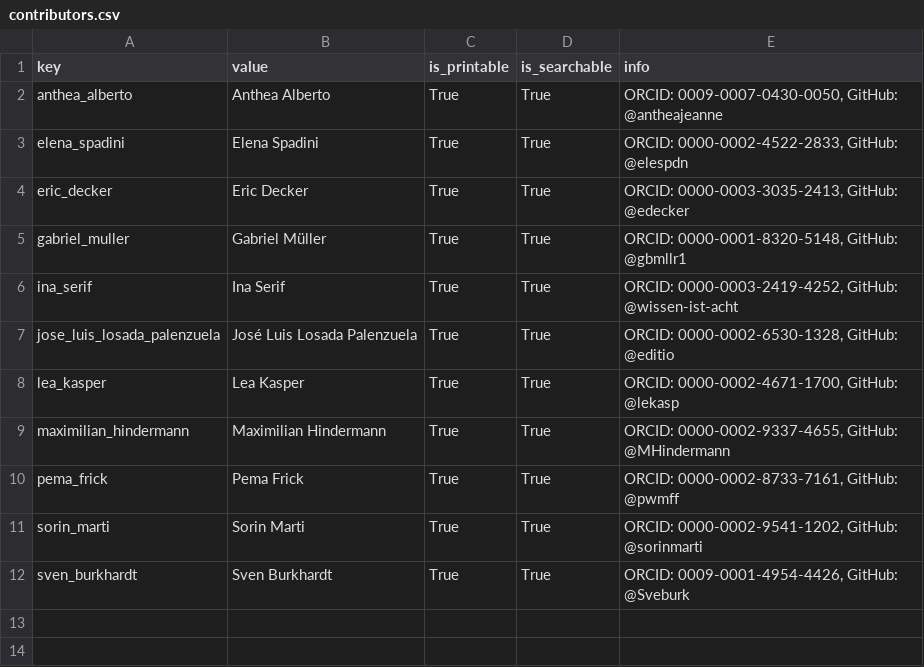
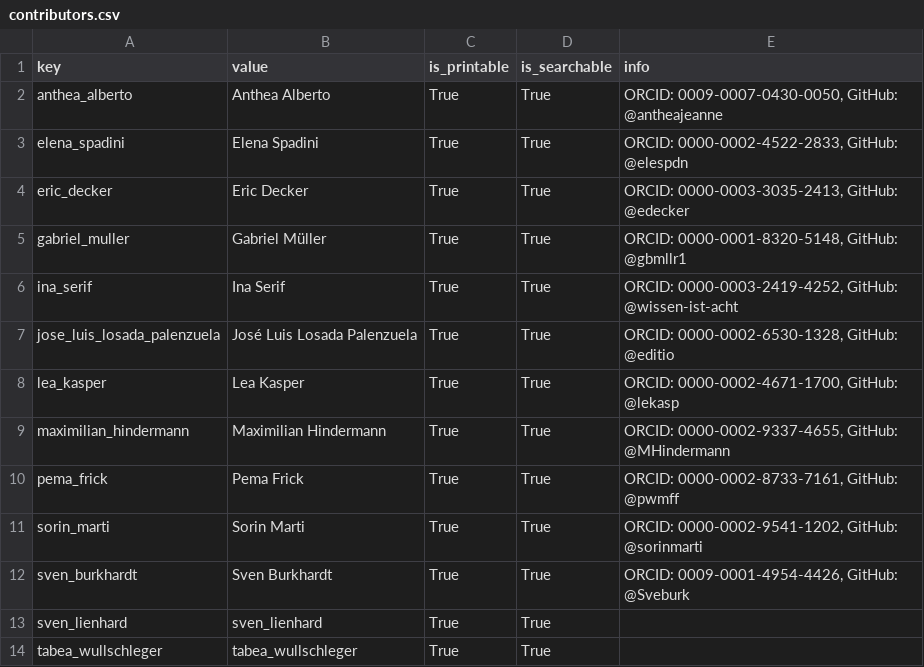
Before and after one commit to RISE-UNIBAS/humanities_data_benchmark, a CSV file: collected_results/contributors.csv, drawn as a sheet.

```diff
--- a/collected_results/contributors.csv
+++ b/collected_results/contributors.csv
@@ -12 +12,3 @@ sorin_marti,Sorin Marti,True,True,"ORCID: 0000-0002-9541-1202, GitHub: @sorinmar
 sven_burkhardt,Sven Burkhardt,True,True,"ORCID: 0009-0001-4954-4426, GitHub: @Sveburk"
+sven_lienhard,sven_lienhard,True,True,
+tabea_wullschleger,tabea_wullschleger,True,True,
```
Also changed, not shown: collected_results/benchmarks.csv, collected_results/models.csv, 21 other files.
